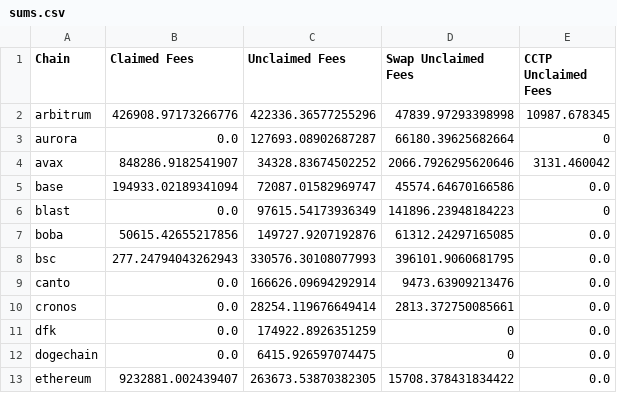
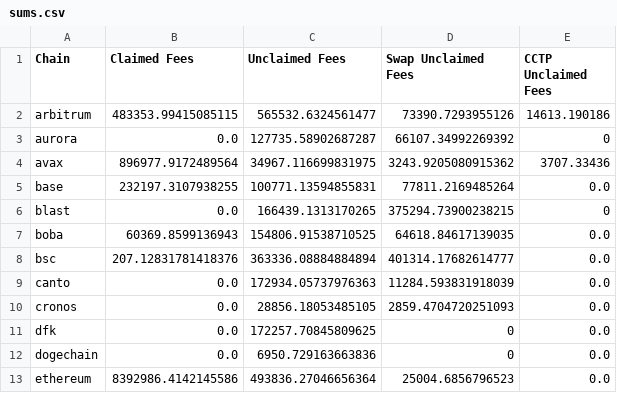
Before and after one commit to Defi-Moses/synapse-treasury-frontend, a CSV file: public/data/sums.csv, drawn as a sheet; only a part is shown; the diff covers the shown part only.

```diff
--- a/public/data/sums.csv
+++ b/public/data/sums.csv
@@ -1,13 +1,13 @@
 Chain,Claimed Fees,Unclaimed Fees,Swap Unclaimed Fees,CCTP Unclaimed Fees
-arbitrum,426908.97173266776,422336.36577255296,47839.97293398998,10987.678345
-aurora,0.0,127693.08902687287,66180.39625682664,0
-avax,848286.9182541907,34328.83674502252,2066.7926295620646,3131.460042
-base,194933.02189341094,72087.01582969747,45574.64670166586,0.0
-blast,0.0,97615.54173936349,141896.23948184223,0
-boba,50615.42655217856,149727.9207192876,61312.24297165085,0.0
-bsc,277.24794043262943,330576.30108077993,396101.9060681795,0.0
-canto,0.0,166626.09694292914,9473.63909213476,0.0
-cronos,0.0,28254.119676649414,2813.372750085661,0.0
-dfk,0.0,174922.8926351259,0,0.0
-dogechain,0.0,6415.926597074475,0,0.0
-ethereum,9232881.002439407,263673.53870382305,15708.378431834422,0.0
+arbitrum,483353.99415085115,565532.6324561477,73390.7293955126,14613.190186
+aurora,0.0,127735.58902687287,66107.34992269392,0
+avax,896977.9172489564,34967.116699831975,3243.9205080915362,3707.33436
+base,232197.3107938255,100771.13594855831,77811.2169485264,0.0
+blast,0.0,166439.1313170265,375294.73900238215,0
+boba,60369.8599136943,154806.91538710525,64618.84617139035,0.0
+bsc,207.12831781418376,363336.08884884894,401314.17682614777,0.0
+canto,0.0,172934.05737976363,11284.593831918039,0.0
+cronos,0.0,28856.18053485105,2859.4704720251093,0.0
+dfk,0.0,172257.70845809625,0,0.0
+dogechain,0.0,6950.729163663836,0,0.0
+ethereum,8392986.4142145586,493836.27046656364,25004.6856796523,0.0
```
Also changed, not shown: 19 edited cells elsewhere in this file, public/data/currentTreasuryHoldings.csv.
